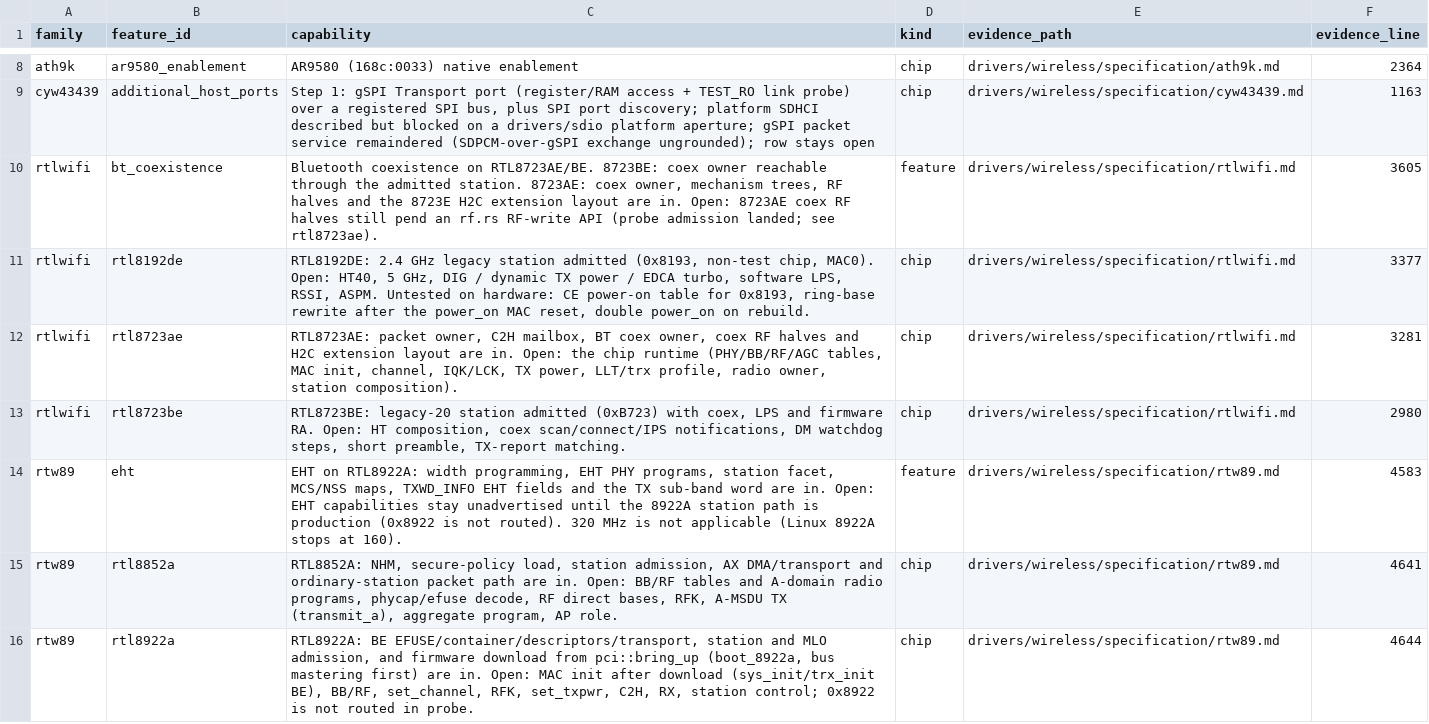
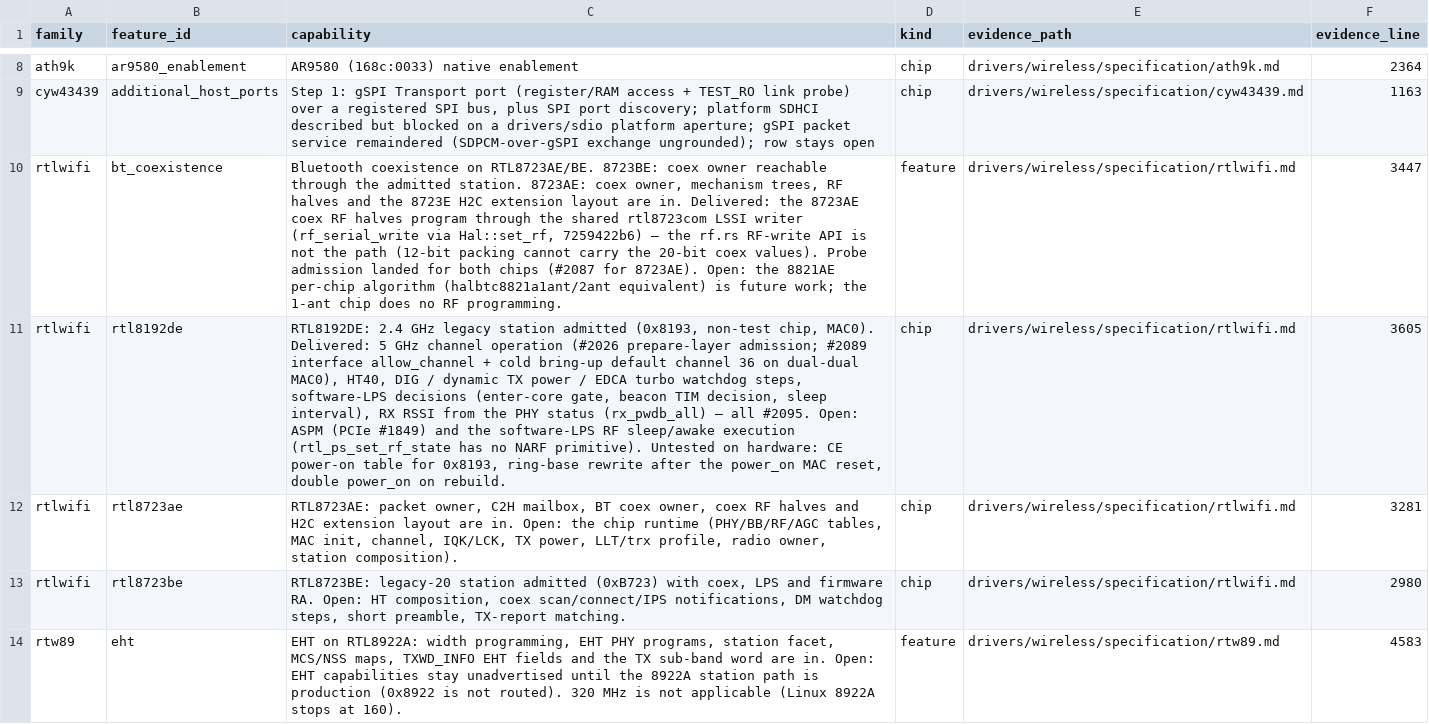
Before and after one commit to hodgesds/narf, a TSV file: drivers/wireless/research/remaining-features.tsv, drawn as a sheet; only a part is shown, gaps mark what is left out; the shorter side is filled out with more unchanged rows; the diff names each change by its address in the sheet, - before the commit and + after, or states it on an @@ line.

```diff
--- a/drivers/wireless/research/remaining-features.tsv
+++ b/drivers/wireless/research/remaining-features.tsv
-C10 (capability): …are in. Open: 8723AE coex RF halves still pend an rf.rs RF-write API (probe admission landed; see rtl8723ae).
+C10 (capability): …are in. Delivered: the 8723AE coex RF halves program through the shared rtl8723com LSSI writer (rf_serial_write via Hal::set_rf, 7259422b6) — the rf.rs RF-write API is not the path (12-bit packing cannot carry the 20-bit coex values). Probe admission landed for both chips (#2087 for 8723AE). Open: the 8821AE per-chip algorithm (halbtc8821a1ant/2ant equivalent) is future work; the 1-ant chip does no RF programming.
-F10 (evidence_line): 3605
+F10 (evidence_line): 3447
-C11 (capability): …chip, MAC0). Open: HT40, 5 GHz, DIG / dynamic TX power / EDCA turbo, software LPS, RSSI, ASPM. Untested on…
+C11 (capability): …chip, MAC0). Delivered: 5 GHz channel operation (#2026 prepare-layer admission; #2089 interface allow_channel + cold bring-up default channel 36 on dual-dual MAC0), HT40, DIG / dynamic TX power / EDCA turbo watchdog steps, software-LPS decisions (enter-core gate, beacon TIM decision, sleep interval), RX RSSI from the PHY status (rx_pwdb_all) — all #2095. Open: ASPM (PCIe #1849) and the software-LPS RF sleep/awake execution (rtl_ps_set_rf_state has no NARF primitive). Untested on…
-F11 (evidence_line): 3377
+F11 (evidence_line): 3605
```
Also changed, not shown: 1 other file.
